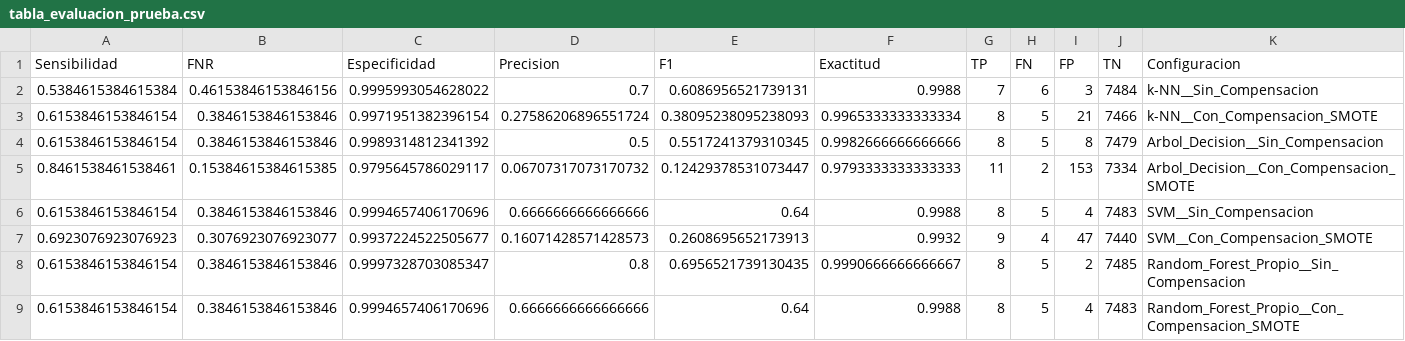
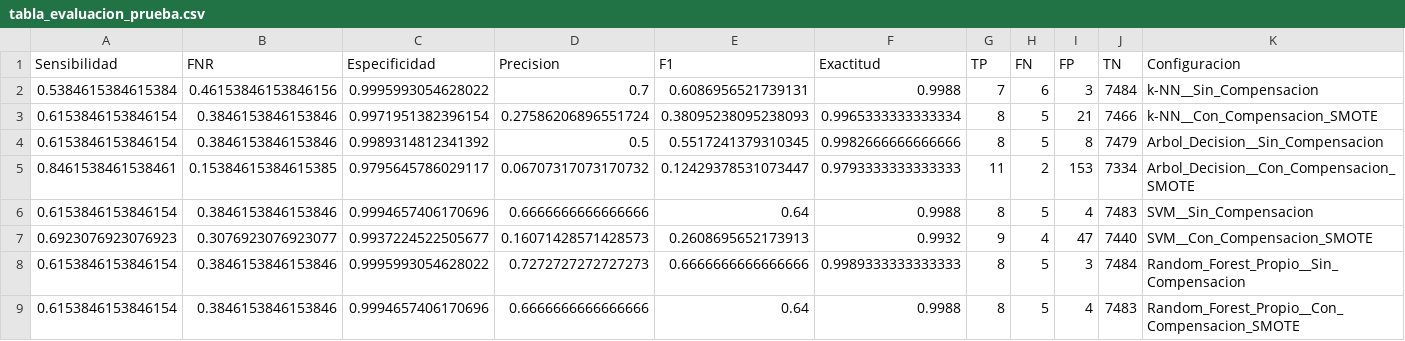
Before and after one commit to sebas-tian18/trabajo-IA-2, a CSV file: resultados/tabla_evaluacion_prueba.csv, drawn as a sheet; only a part is shown; the diff names each change by its address in the sheet, - before the commit and + after, or states it on an @@ line.

```diff
--- a/resultados/tabla_evaluacion_prueba.csv
+++ b/resultados/tabla_evaluacion_prueba.csv
-C8 (Especificidad): 0.9997328703085347
+C8 (Especificidad): 0.9995993054628022
-D8 (Precision): 0.8
+D8 (Precision): 0.7272727272727273
-E8 (F1): 0.6956521739130435
+E8 (F1): 0.6666666666666666
-F8 (Exactitud): 0.9990666666666667
+F8 (Exactitud): 0.9989333333333333
-I8 (FP): 2
+I8 (FP): 3
-J8 (TN): 7485
+J8 (TN): 7484
```
Also changed, not shown: resultados/tabla_cv_formateada.csv, resultados/tabla_validacion_cruzada.csv, 10 other files.
